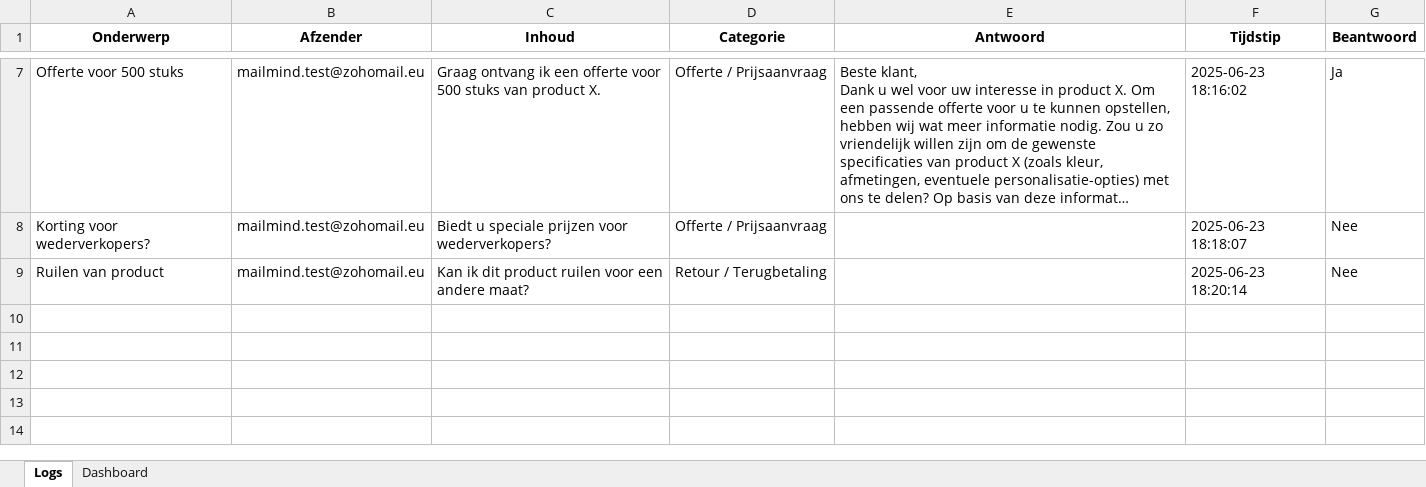
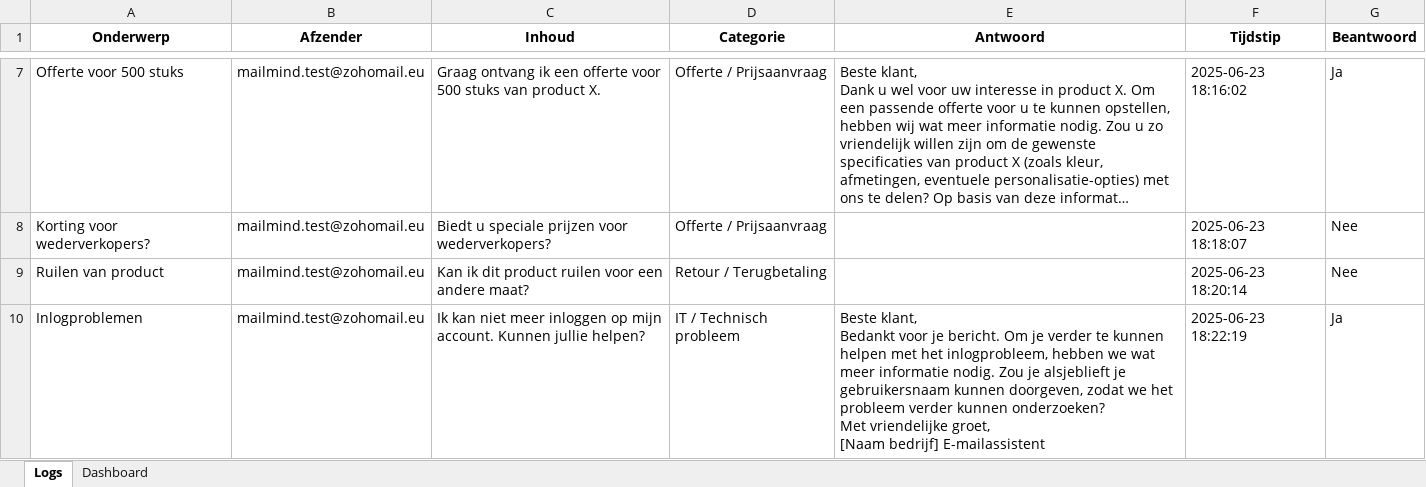
Before and after one commit to MailMind-app/streamlit-dashboard, an Excel workbook: logs/mail_log_2025-06-23.xlsx, sheet Logs, drawn as a sheet; only a part is shown, gaps mark what is left out; long unchanged cells end in …; values as stored, in another font and other column widths than the file's, no borders; conditional formats not drawn; ↵ is a line break in a cell; the diff names each change by its address in the sheet, - before the commit and + after, or states it on an @@ line.

Commit message:
Automatische test-sync: 2025-06-23 18:22:50

```diff
--- a/logs/mail_log_2025-06-23.xlsx (sheet Logs)
+++ b/logs/mail_log_2025-06-23.xlsx (sheet Logs)
+row 10: Inlogproblemen | mailmind.test@zohomail.eu | Ik kan niet meer inloggen op mijn account. Kunnen jullie helpen? | IT / Technisch probleem | Beste klant, ↵ Bedankt voor je bericht. Om je verder te kunnen helpen met het inlogprobleem, hebben we wat meer informatie nodig. Zou je alsjeblieft je gebruikersnaam kunnen doorgeven, zodat we het probleem verder kunnen onderzoeken? ↵ Met vriendelijke groet, ↵ [Naam bedrijf] E-mailassistent | 2025-06-23 18:22:19 | Ja
```
Also changed, not shown: sheet Dashboard.
